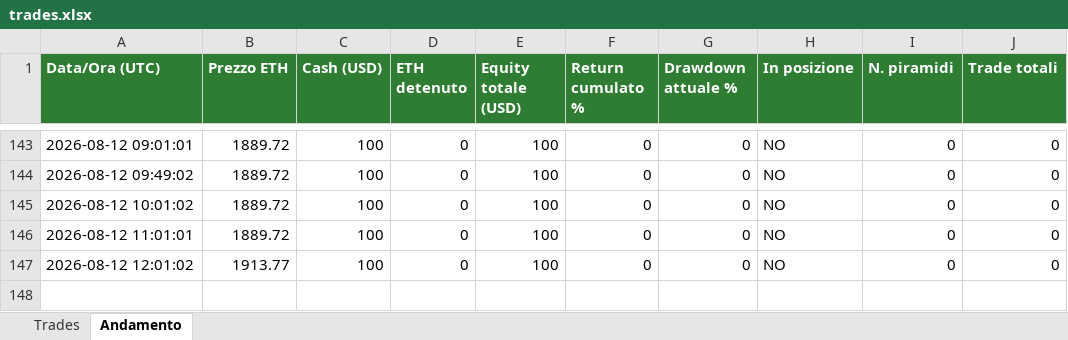
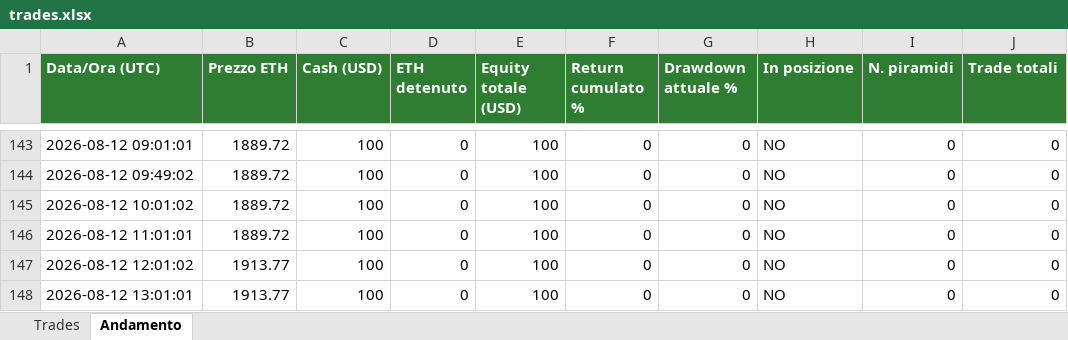
Before and after one commit to dannythedoddo/ETH-BOT, an Excel workbook: bot/trades.xlsx, sheet Andamento, drawn as a sheet; only a part is shown, gaps mark what is left out; values as stored, in another font and other column widths than the file's, no borders; the diff names each change by its address in the sheet, - before the commit and + after, or states it on an @@ line.

```diff
--- a/bot/trades.xlsx (sheet Andamento)
+++ b/bot/trades.xlsx (sheet Andamento)
+row 148: 2026-08-12 13:01:01 | 1913.77 | 100 | 0 | 100 | 0 | 0 | NO | 0 | 0
```
Also changed, not shown: 1 other file.
